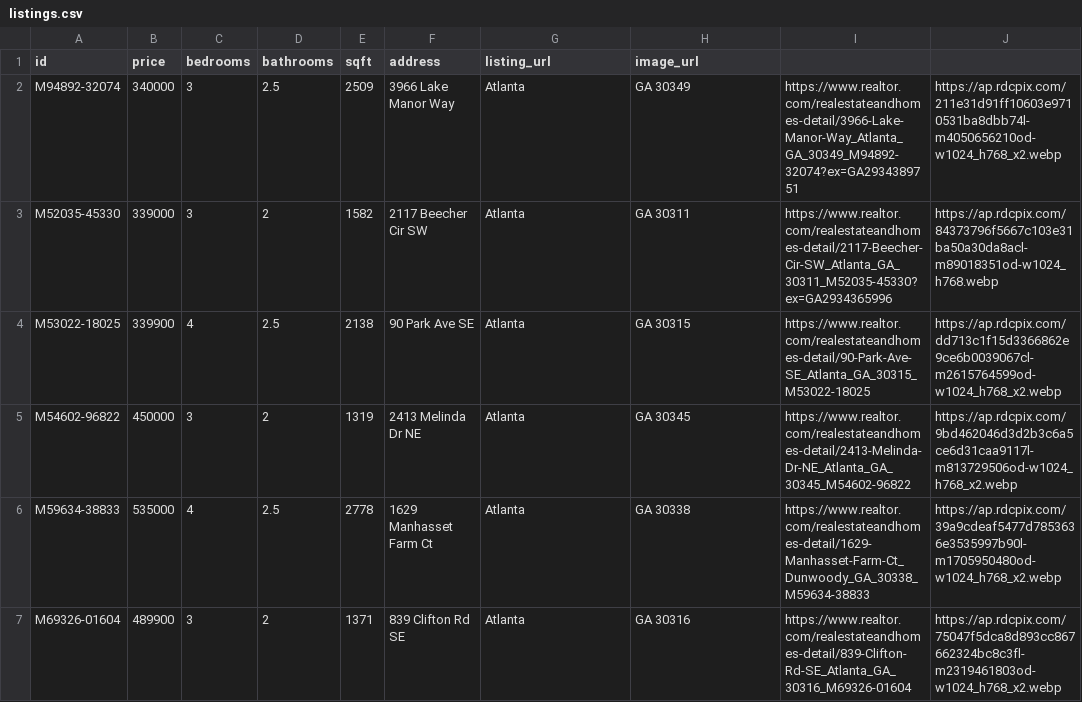
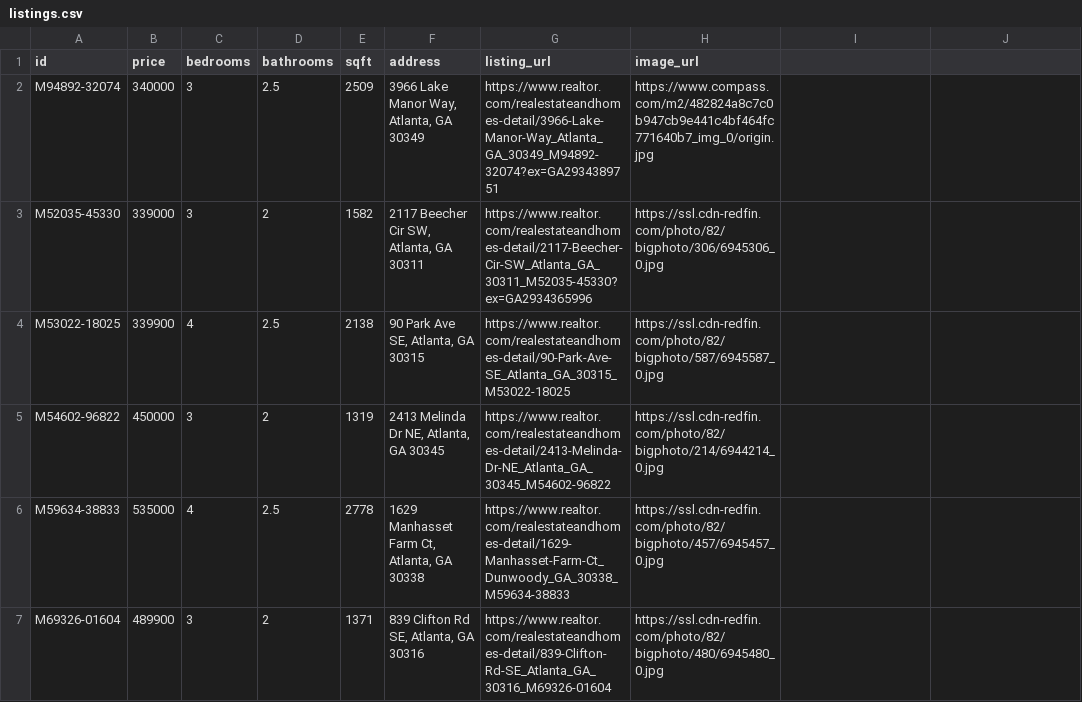
Before and after one commit to sercante-llc/pardreamin2021-pardot-email-multiple-line-items, a CSV file: data/listings.csv, drawn as a sheet; only a part is shown; the diff covers the shown part only.

```diff
--- a/data/listings.csv
+++ b/data/listings.csv
@@ -1,7 +1,7 @@
 id,price,bedrooms,bathrooms,sqft,address,listing_url,image_url
-M94892-32074,340000,3,2.5,2509,3966 Lake Manor Way, Atlanta, GA 30349,https://www.realtor.com/realestateandhomes-detail/3966-Lake-Manor-Way_Atlanta_GA_30349_M94892-32074?ex=GA2934389751,https://ap.rdcpix.com/211e31d91ff10603e9710531ba8dbb74l-m4050656210od-w1024_h768_x2.webp
-M52035-45330,339000,3,2,1582,2117 Beecher Cir SW, Atlanta, GA 30311,https://www.realtor.com/realestateandhomes-detail/2117-Beecher-Cir-SW_Atlanta_GA_30311_M52035-45330?ex=GA2934365996,https://ap.rdcpix.com/84373796f5667c103e31ba50a30da8acl-m89018351od-w1024_h768.webp
-M53022-18025,339900,4,2.5,2138,90 Park Ave SE, Atlanta, GA 30315,https://www.realtor.com/realestateandhomes-detail/90-Park-Ave-SE_Atlanta_GA_30315_M53022-18025,https://ap.rdcpix.com/dd713c1f15d3366862e9ce6b0039067cl-m2615764599od-w1024_h768_x2.webp
-M54602-96822,450000,3,2,1319,2413 Melinda Dr NE, Atlanta, GA 30345,https://www.realtor.com/realestateandhomes-detail/2413-Melinda-Dr-NE_Atlanta_GA_30345_M54602-96822,https://ap.rdcpix.com/9bd462046d3d2b3c6a5ce6d31caa9117l-m813729506od-w1024_h768_x2.webp
-M59634-38833,535000,4,2.5,2778,1629 Manhasset Farm Ct, Atlanta, GA 30338,https://www.realtor.com/realestateandhomes-detail/1629-Manhasset-Farm-Ct_Dunwoody_GA_30338_M59634-38833,https://ap.rdcpix.com/39a9cdeaf5477d7853636e3535997b90l-m1705950480od-w1024_h768_x2.webp
-M69326-01604,489900,3,2,1371,839 Clifton Rd SE, Atlanta, GA 30316,https://www.realtor.com/realestateandhomes-detail/839-Clifton-Rd-SE_Atlanta_GA_30316_M69326-01604,https://ap.rdcpix.com/75047f5dca8d893cc867662324bc8c3fl-m2319461803od-w1024_h768_x2.webp
+M94892-32074,340000,3,2.5,2509,"3966 Lake Manor Way, Atlanta, GA 30349",https://www.realtor.com/realestateandhomes-detail/3966-Lake-Manor-Way_Atlanta_GA_30349_M94892-32074?ex=GA2934389751,https://www.compass.com/m2/482824a8c7c0b947cb9e441c4bf464fc771640b7_img_0/origin.jpg
+M52035-45330,339000,3,2,1582,"2117 Beecher Cir SW, Atlanta, GA 30311",https://www.realtor.com/realestateandhomes-detail/2117-Beecher-Cir-SW_Atlanta_GA_30311_M52035-45330?ex=GA2934365996,https://ssl.cdn-redfin.com/photo/82/bigphoto/306/6945306_0.jpg
+M53022-18025,339900,4,2.5,2138,"90 Park Ave SE, Atlanta, GA 30315",https://www.realtor.com/realestateandhomes-detail/90-Park-Ave-SE_Atlanta_GA_30315_M53022-18025,https://ssl.cdn-redfin.com/photo/82/bigphoto/587/6945587_0.jpg
+M54602-96822,450000,3,2,1319,"2413 Melinda Dr NE, Atlanta, GA 30345",https://www.realtor.com/realestateandhomes-detail/2413-Melinda-Dr-NE_Atlanta_GA_30345_M54602-96822,https://ssl.cdn-redfin.com/photo/82/bigphoto/214/6944214_0.jpg
+M59634-38833,535000,4,2.5,2778,"1629 Manhasset Farm Ct, Atlanta, GA 30338",https://www.realtor.com/realestateandhomes-detail/1629-Manhasset-Farm-Ct_Dunwoody_GA_30338_M59634-38833,https://ssl.cdn-redfin.com/photo/82/bigphoto/457/6945457_0.jpg
+M69326-01604,489900,3,2,1371,"839 Clifton Rd SE, Atlanta, GA 30316",https://www.realtor.com/realestateandhomes-detail/839-Clifton-Rd-SE_Atlanta_GA_30316_M69326-01604,https://ssl.cdn-redfin.com/photo/82/bigphoto/480/6945480_0.jpg
```
Also changed, not shown: 40 edited cells elsewhere in this file, 6 other files.
